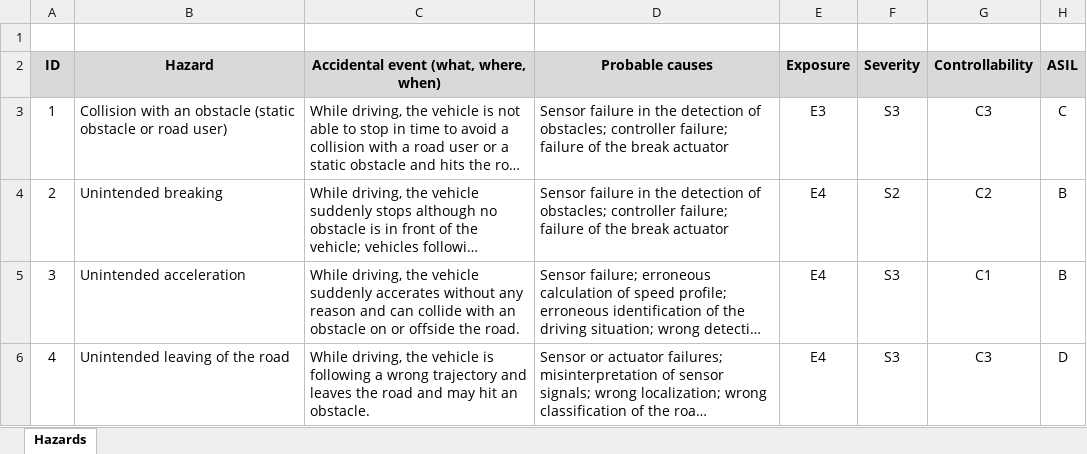
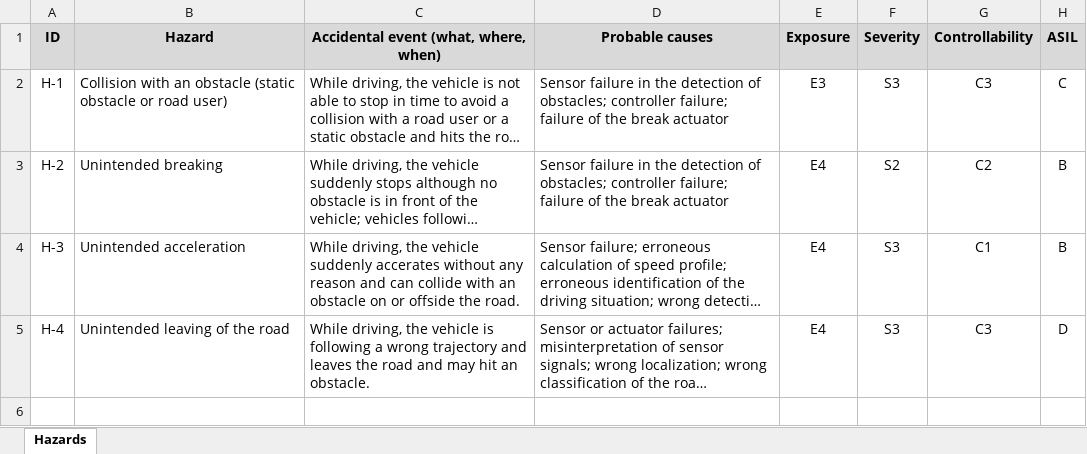
Before and after one commit to panorama-research/mobstr-dataset, an Excel workbook: org.panorama-research.waters-2019.hazards/waters-challenge-hazards.xlsx, sheet Hazards, drawn as a sheet; long unchanged cells end in …; values as stored, in another font and other column widths than the file's, no borders; removed rows and columns are numbered as before the commit, all else as after; the diff names each change by its address in the sheet, - before the commit and + after, or states it on an @@ line.

Commit message:
Updating the hazard IDs

```diff
--- a/org.panorama-research.waters-2019.hazards/waters-challenge-hazards.xlsx (sheet Hazards)
+++ b/org.panorama-research.waters-2019.hazards/waters-challenge-hazards.xlsx (sheet Hazards)
-row 1: (empty)
-A2 (ID): 1
+A2 (ID): H-1
-A3 (ID): 2
+A3 (ID): H-2
-A4 (ID): 3
+A4 (ID): H-3
-A5 (ID): 4
+A5 (ID): H-4
```
